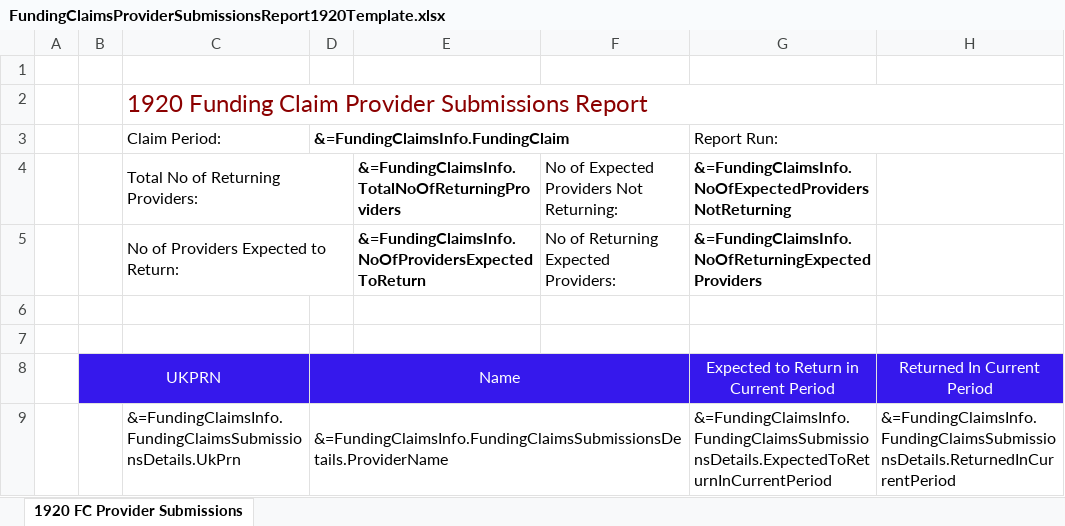
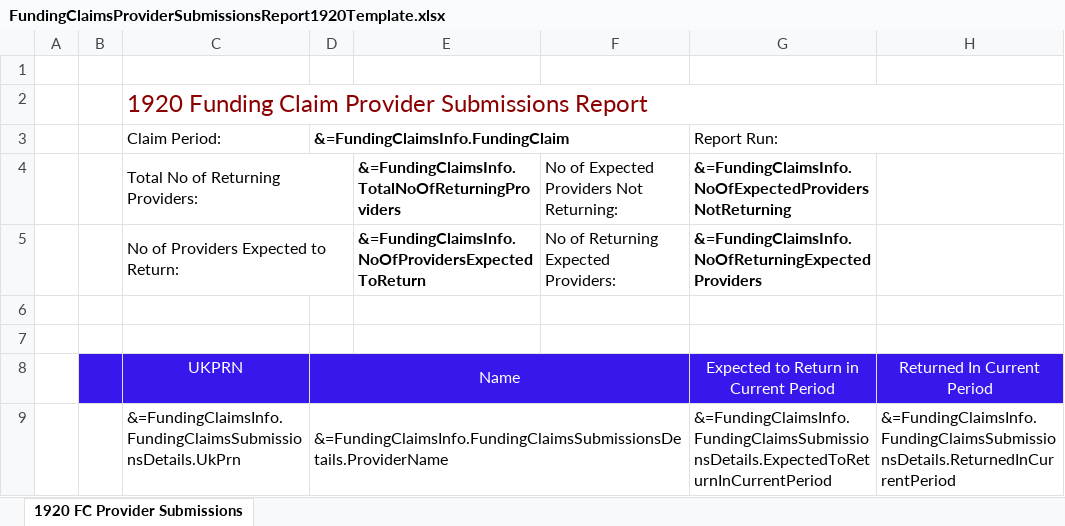
Before and after one commit to SkillsFundingAgency/DC-Operations-Reports, an Excel workbook: src/ESFA.DC.Operations.Reports.Reports/Templates/FundingClaimsProviderSubmissionsReport1920Template.xlsx, sheet 1920 FC Provider Submissions, drawn as a sheet; only a part is shown; values as stored, in another font and other column widths than the file's, no borders; conditional formats not drawn; the diff names each change by its address in the sheet, - before the commit and + after, or states it on an @@ line.

Commit message:
106075-fcs filter ukprn

```diff
--- a/src/ESFA.DC.Operations.Reports.Reports/Templates/FundingClaimsProviderSubmissionsReport1920Template.xlsx (sheet 1920 FC Provider Submissions)
+++ b/src/ESFA.DC.Operations.Reports.Reports/Templates/FundingClaimsProviderSubmissionsReport1920Template.xlsx (sheet 1920 FC Provider Submissions)
-B8: UKPRN
+B8: (empty)
-B8:C8 merged
-C8 (Claim Period:): (empty)
+C8 (Claim Period:): UKPRN
```
